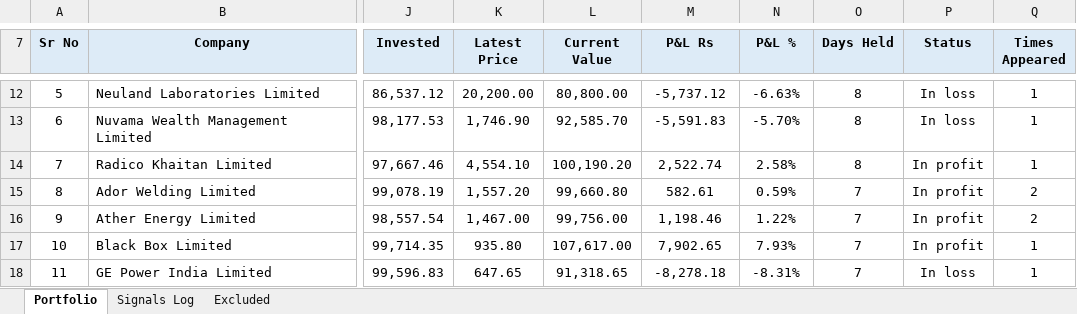
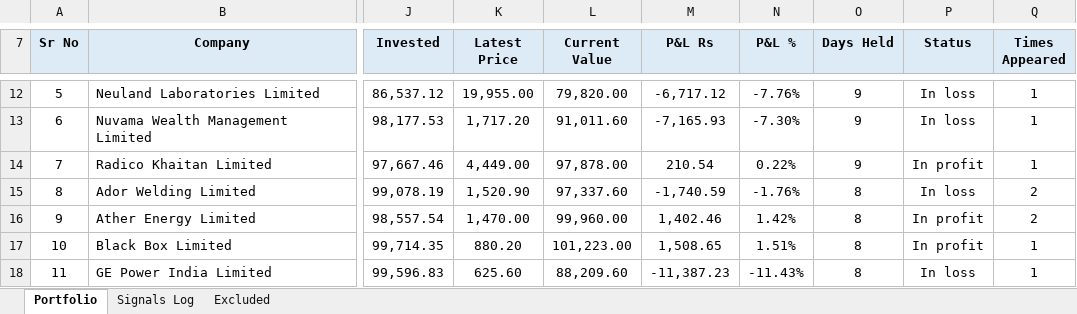
Before and after one commit to learningblueoceancapital-png/nse-deals-monitor, an Excel workbook: portfolio.xlsx, sheet Portfolio, drawn as a sheet; only a part is shown, gaps mark what is left out; values as stored, in another font and other column widths than the file's, no borders; conditional formats not drawn; the diff covers the shown part only; the diff names each change by its address in the sheet, - before the commit and + after, or states it on an @@ line.

```diff
--- a/portfolio.xlsx (sheet Portfolio)
+++ b/portfolio.xlsx (sheet Portfolio)
-K12 (Latest Price): 20,200.00
+K12 (Latest Price): 19,955.00
-L12 (Current Value): 80,800.00
+L12 (Current Value): 79,820.00
-M12 (P&L Rs): -5,737.12
+M12 (P&L Rs): -6,717.12
-N12 (P&L %): -6.63%
+N12 (P&L %): -7.76%
-O12:O14 (Days Held): 8
+O12:O14 (Days Held): 9
-K13 (Latest Price): 1,746.90
+K13 (Latest Price): 1,717.20
-L13 (Current Value): 92,585.70
+L13 (Current Value): 91,011.60
-M13 (P&L Rs): -5,591.83
+M13 (P&L Rs): -7,165.93
-N13 (P&L %): -5.70%
+N13 (P&L %): -7.30%
-K14 (Latest Price): 4,554.10
+K14 (Latest Price): 4,449.00
-L14 (Current Value): 100,190.20
+L14 (Current Value): 97,878.00
-M14 (P&L Rs): 2,522.74
+M14 (P&L Rs): 210.54
-N14 (P&L %): 2.58%
+N14 (P&L %): 0.22%
-K15 (Latest Price): 1,557.20
+K15 (Latest Price): 1,520.90
-L15 (Current Value): 99,660.80
+L15 (Current Value): 97,337.60
-M15 (P&L Rs): 582.61
+M15 (P&L Rs): -1,740.59
-N15 (P&L %): 0.59%
+N15 (P&L %): -1.76%
-O15:O18 (Days Held): 7
+O15:O18 (Days Held): 8
-P15 (Status): In profit
+P15 (Status): In loss
-K16 (Latest Price): 1,467.00
+K16 (Latest Price): 1,470.00
-L16 (Current Value): 99,756.00
+L16 (Current Value): 99,960.00
-M16 (P&L Rs): 1,198.46
+M16 (P&L Rs): 1,402.46
-N16 (P&L %): 1.22%
+N16 (P&L %): 1.42%
-K17 (Latest Price): 935.80
+K17 (Latest Price): 880.20
-L17 (Current Value): 107,617.00
+L17 (Current Value): 101,223.00
-M17 (P&L Rs): 7,902.65
+M17 (P&L Rs): 1,508.65
-N17 (P&L %): 7.93%
+N17 (P&L %): 1.51%
-K18 (Latest Price): 647.65
+K18 (Latest Price): 625.60
-L18 (Current Value): 91,318.65
+L18 (Current Value): 88,209.60
-M18 (P&L Rs): -8,278.18
+M18 (P&L Rs): -11,387.23
-N18 (P&L %): -8.31%
+N18 (P&L %): -11.43%
```
Also changed, not shown: 156 edited cells elsewhere in this sheet, 1 other file.
